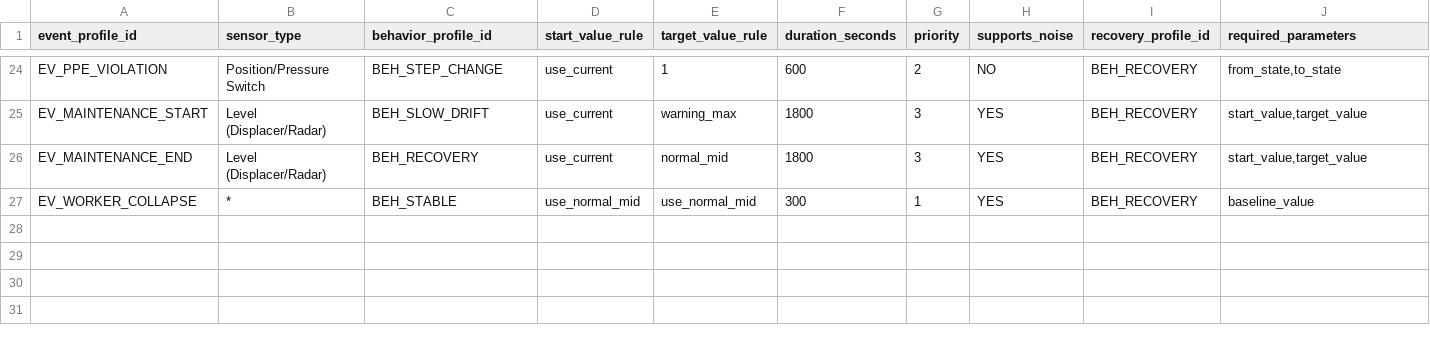
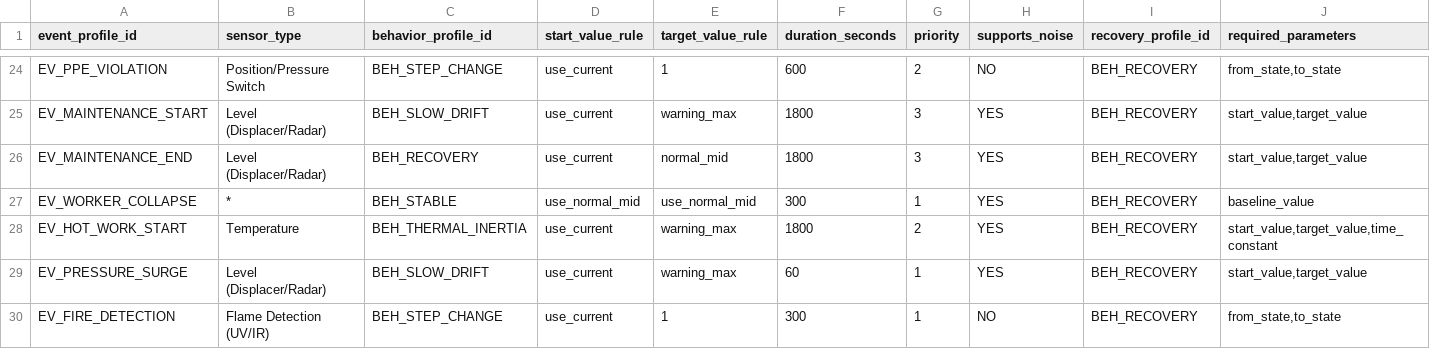
Before and after one commit to Mahatva777/IndusIntel-AI, a CSV file: config/event_sensor_mapping.csv, drawn as a sheet; only a part is shown, gaps mark what is left out.

```diff
--- a/config/event_sensor_mapping.csv
+++ b/config/event_sensor_mapping.csv
@@ -27 +27,4 @@ EV_MAINTENANCE_END,Level (Displacer/Radar),BEH_RECOVERY,use_current,normal_mid,1
 EV_WORKER_COLLAPSE,*,BEH_STABLE,use_normal_mid,use_normal_mid,300,1,YES,BEH_RECOVERY,baseline_value
+EV_HOT_WORK_START,Temperature,BEH_THERMAL_INERTIA,use_current,warning_max,1800,2,YES,BEH_RECOVERY,"start_value,target_value,time_constant"
+EV_PRESSURE_SURGE,Level (Displacer/Radar),BEH_SLOW_DRIFT,use_current,warning_max,60,1,YES,BEH_RECOVERY,"start_value,target_value"
+EV_FIRE_DETECTION,Flame Detection (UV/IR),BEH_STEP_CHANGE,use_current,1,300,1,NO,BEH_RECOVERY,"from_state,to_state"
```
Also changed, not shown: config/equipment.csv, config/scenario.csv, 28 other files.
